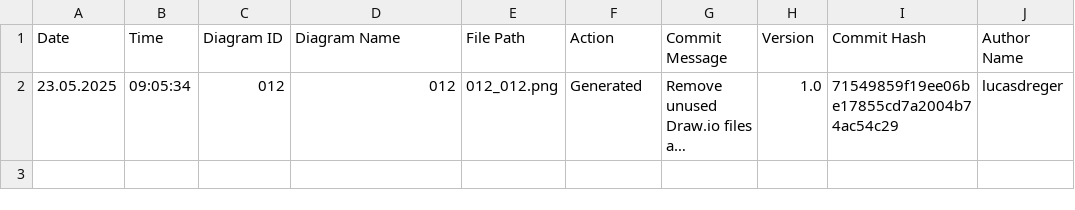
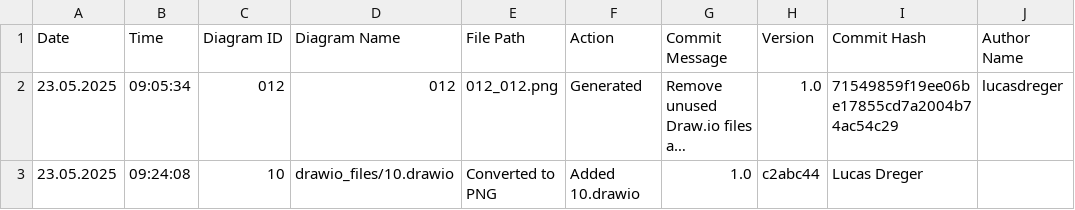
Before and after one commit to frostaag/diagrams-v2, a CSV file: png_files/CHANGELOG.csv, drawn as a sheet; long unchanged cells end in …; the diff names each change by its address in the sheet, - before the commit and + after, or states it on an @@ line.

```diff
--- a/png_files/CHANGELOG.csv
+++ b/png_files/CHANGELOG.csv
+row 3: 23.05.2025 | 09:24:08 | 10 | drawio_files/10.drawio | Converted to PNG | Added 10.drawio | 1.0 | c2abc44 | Lucas Dreger
```
Also changed, not shown: 2 other files.
